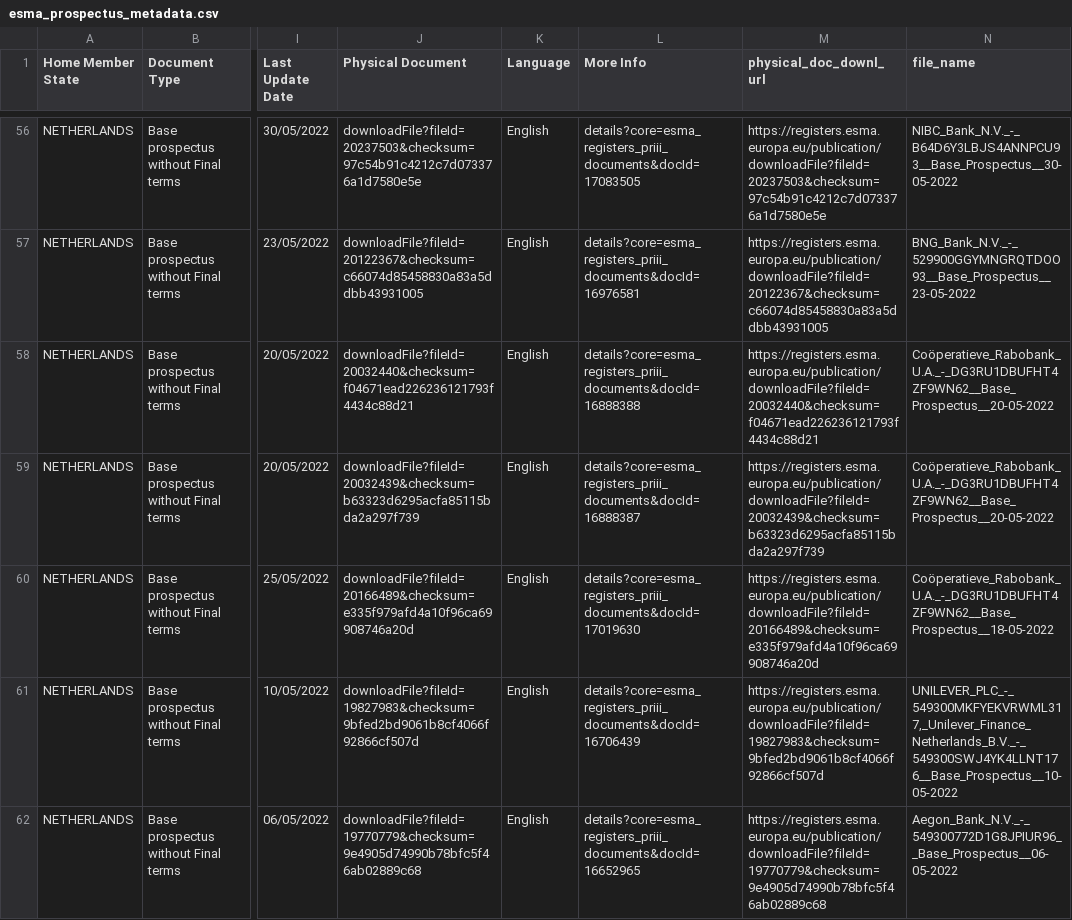
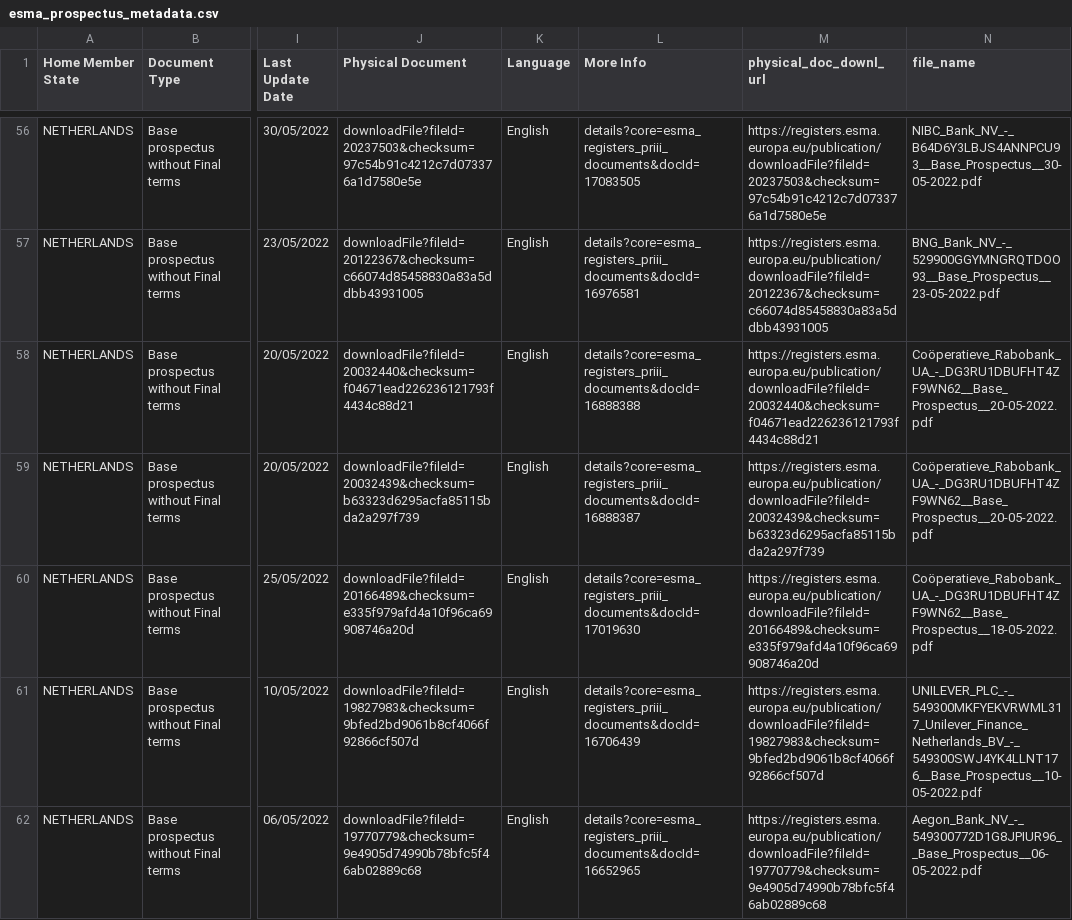
Before and after one commit to LelevV/esma-collector, a CSV file: data/esma_prospectus_metadata.csv, drawn as a sheet; only a part is shown, gaps mark what is left out; the diff covers the shown part only; the diff names each change by its address in the sheet, - before the commit and + after, or states it on an @@ line.

Commit message:
remove dots and commas from pdf names

```diff
--- a/data/esma_prospectus_metadata.csv
+++ b/data/esma_prospectus_metadata.csv
-N56 (file_name): NIBC_Bank_N.V._-_B64D6Y3LBJS4ANNPCU93__Base_Prospectus__30-05-2022
+N56 (file_name): NIBC_Bank_NV_-_B64D6Y3LBJS4ANNPCU93__Base_Prospectus__30-05-2022.pdf
-N57 (file_name): BNG_Bank_N.V._-_529900GGYMNGRQTDOO93__Base_Prospectus__23-05-2022
+N57 (file_name): BNG_Bank_NV_-_529900GGYMNGRQTDOO93__Base_Prospectus__23-05-2022.pdf
-N58:N59 (file_name): Coöperatieve_Rabobank_U.A._-_DG3RU1DBUFHT4ZF9WN62__Base_Prospectus__20-05-2022
+N58:N59 (file_name): Coöperatieve_Rabobank_UA_-_DG3RU1DBUFHT4ZF9WN62__Base_Prospectus__20-05-2022.pdf
-N60 (file_name): Coöperatieve_Rabobank_U.A._-_DG3RU1DBUFHT4ZF9WN62__Base_Prospectus__18-05-2022
+N60 (file_name): Coöperatieve_Rabobank_UA_-_DG3RU1DBUFHT4ZF9WN62__Base_Prospectus__18-05-2022.pdf
-N61 (file_name): UNILEVER_PLC_-_549300MKFYEKVRWML317,_Unilever_Finance_Netherlands_B.V._-_549300SWJ4YK4LLNT176__Base_Prospectus__10-05-2022
+N61 (file_name): UNILEVER_PLC_-_549300MKFYEKVRWML317_Unilever_Finance_Netherlands_BV_-_549300SWJ4YK4LLNT176__Base_Prospectus__10-05-2022.pdf
-N62 (file_name): Aegon_Bank_N.V._-_549300772D1G8JPIUR96__Base_Prospectus__06-05-2022
+N62 (file_name): Aegon_Bank_NV_-_549300772D1G8JPIUR96__Base_Prospectus__06-05-2022.pdf
```
Also changed, not shown: 86 edited cells elsewhere in this file, 1 other file.
